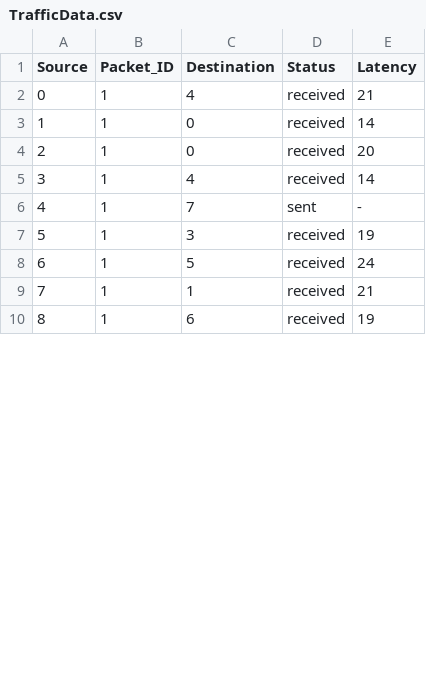
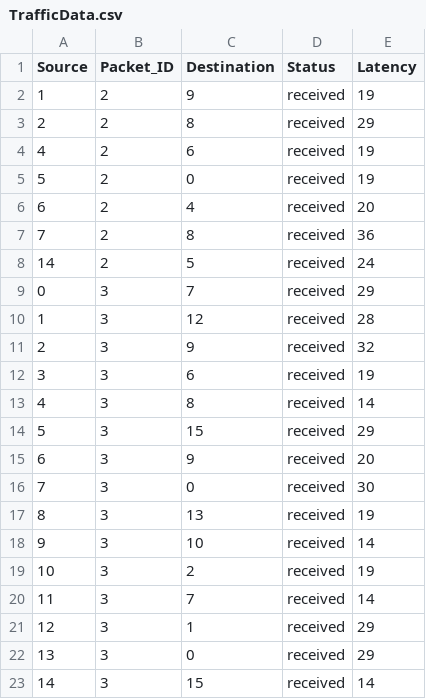
Before and after one commit to MRLMRML/NoC-simulator, a CSV file: NoC/Data/TrafficData.csv, drawn as a sheet; only a part is shown; the diff covers the shown part only.

```diff
--- a/NoC/Data/TrafficData.csv
+++ b/NoC/Data/TrafficData.csv
@@ -1,10 +1,23 @@
 Source,Packet_ID,Destination,Status,Latency,
-0,1,4,received,21,
-1,1,0,received,14,
-2,1,0,received,20,
-3,1,4,received,14,
-4,1,7,sent,-,
-5,1,3,received,19,
-6,1,5,received,24,
-7,1,1,received,21,
-8,1,6,received,19,
+1,2,9,received,19,
+2,2,8,received,29,
+4,2,6,received,19,
+5,2,0,received,19,
+6,2,4,received,20,
+7,2,8,received,36,
+14,2,5,received,24,
+0,3,7,received,29,
+1,3,12,received,28,
+2,3,9,received,32,
+3,3,6,received,19,
+4,3,8,received,14,
+5,3,15,received,29,
+6,3,9,received,20,
+7,3,0,received,30,
+8,3,13,received,19,
+9,3,10,received,14,
+10,3,2,received,19,
+11,3,7,received,14,
+12,3,1,received,29,
+13,3,0,received,29,
+14,3,15,received,14,
```
Also changed, not shown: 10 added rows, 2 removed rows and 20 edited cells elsewhere in this file, NoC/Data/PacketRecord.csv, 4 other files.
